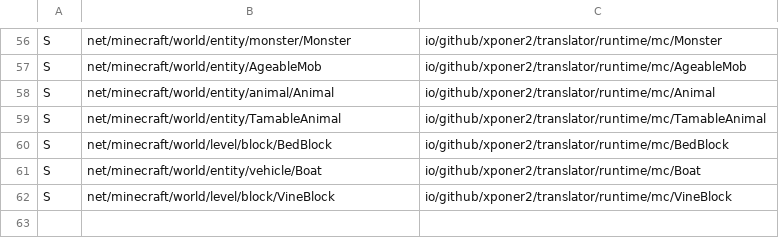
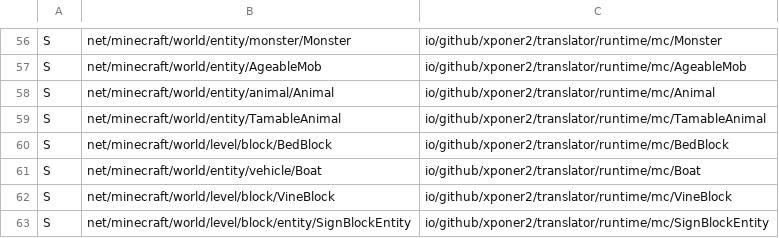
Before and after one commit to Xponer2/translator, a TSV file: src/main/resources/assets/translator/runtime/neoforge-1.21.1-supers.tsv, drawn as a sheet; only a part is shown, gaps mark what is left out.

```diff
--- a/src/main/resources/assets/translator/runtime/neoforge-1.21.1-supers.tsv
+++ b/src/main/resources/assets/translator/runtime/neoforge-1.21.1-supers.tsv
@@ -62 +62,2 @@ S	net/minecraft/world/entity/vehicle/Boat	io/github/xponer2/translator/runtime/m
 S	net/minecraft/world/level/block/VineBlock	io/github/xponer2/translator/runtime/mc/VineBlock
+S	net/minecraft/world/level/block/entity/SignBlockEntity	io/github/xponer2/translator/runtime/mc/SignBlockEntity
```
Also changed, not shown: src/main/resources/assets/translator/runtime/neoforge-1.21.1-runtime.tsv, 9 other files.
